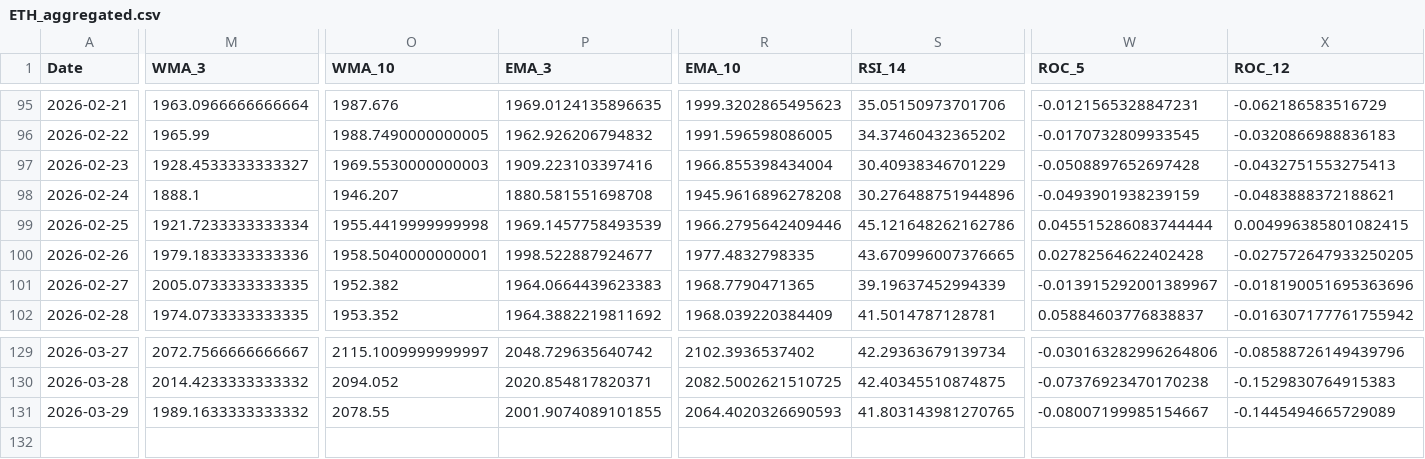
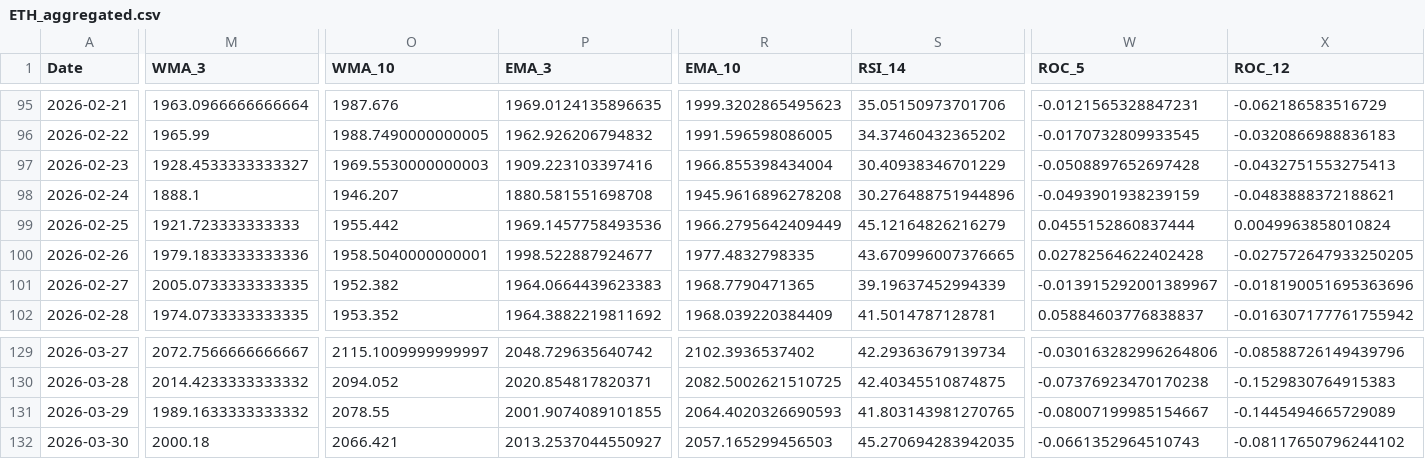
Before and after one commit to JintaoLiuorJoey/coinbase-ohlcv-data, a CSV file: data/ETH_aggregated.csv, drawn as a sheet; only a part is shown, gaps mark what is left out; rows hold the shown columns only; the diff covers the shown part only; the diff names each change by its address in the sheet, - before the commit and + after, or states it on an @@ line.

```diff
--- a/data/ETH_aggregated.csv
+++ b/data/ETH_aggregated.csv
-M99 (WMA_3): 1921.7233333333334
+M99 (WMA_3): 1921.723333333333
-O99 (WMA_10): 1955.4419999999998
+O99 (WMA_10): 1955.442
-P99 (EMA_3): 1969.1457758493539
+P99 (EMA_3): 1969.1457758493536
-R99 (EMA_10): 1966.2795642409446
+R99 (EMA_10): 1966.2795642409449
-S99 (RSI_14): 45.121648262162786
+S99 (RSI_14): 45.12164826216279
-W99 (ROC_5): 0.045515286083744444
+W99 (ROC_5): 0.0455152860837444
-X99 (ROC_12): 0.004996385801082415
+X99 (ROC_12): 0.0049963858010824
+row 132: 2026-03-30 | 2000.18 | 2066.421 | 2013.2537044550927 | 2057.165299456503 | 45.270694283942035 | -0.0661352964510743 | -0.08117650796244102
```
Also changed, not shown: 5 edited cells elsewhere in this file, data/BTC_aggregated.csv, data/XRP_aggregated.csv.
